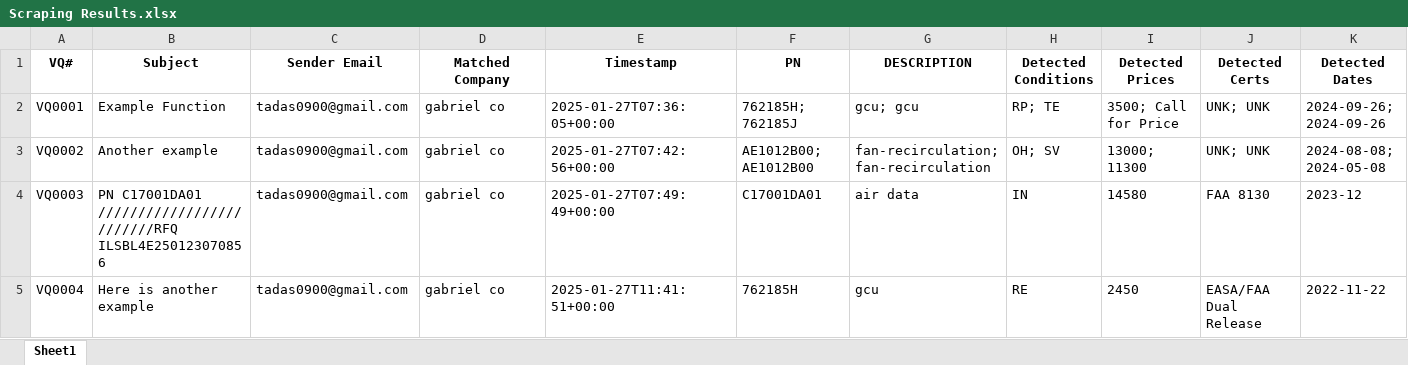
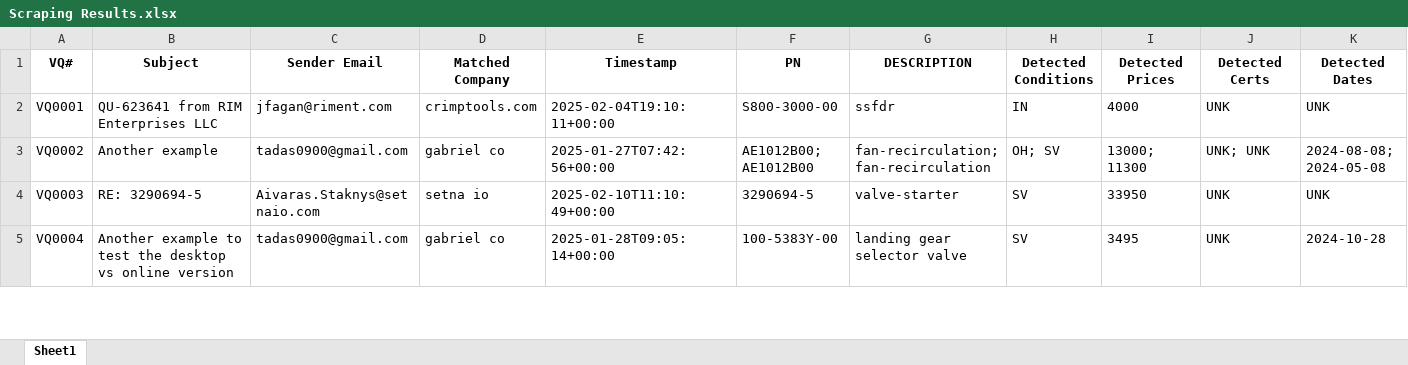
Before and after one commit to tadas-ajsupport/AJS-Tool, an Excel workbook: Scraping Results.xlsx, sheet Sheet1, drawn as a sheet; only a part is shown; values as stored, in another font and other column widths than the file's, no borders; the diff covers the shown part only; the diff names each change by its address in the sheet, - before the commit and + after, or states it on an @@ line.

Commit message:
Updated Excel file

```diff
--- a/Scraping Results.xlsx (sheet Sheet1)
+++ b/Scraping Results.xlsx (sheet Sheet1)
-B2 (Subject): Example Function
+B2 (Subject): QU-623641 from RIM Enterprises LLC
-C2 (Sender Email): tadas0900@gmail.com
+C2 (Sender Email): jfagan@riment.com
-D2 (Matched Company): gabriel co
+D2 (Matched Company): crimptools.com
-E2 (Timestamp): 2025-01-27T07:36:05+00:00
+E2 (Timestamp): 2025-02-04T19:10:11+00:00
-F2 (PN): 762185H; 762185J
+F2 (PN): S800-3000-00
-G2 (DESCRIPTION): gcu; gcu
+G2 (DESCRIPTION): ssfdr
-H2 (Detected Conditions): RP; TE
+H2 (Detected Conditions): IN
-I2 (Detected Prices): 3500; Call for Price
+I2 (Detected Prices): 4000
-J2 (Detected Certs): UNK; UNK
+J2 (Detected Certs): UNK
-K2 (Detected Dates): 2024-09-26; 2024-09-26
+K2 (Detected Dates): UNK
-B4 (Subject): PN C17001DA01 /////////////////////////RFQ ILSBL4E250123070856
+B4 (Subject): RE: 3290694-5
-C4 (Sender Email): tadas0900@gmail.com
+C4 (Sender Email): Aivaras.Staknys@setnaio.com
-D4 (Matched Company): gabriel co
+D4 (Matched Company): setna io
-E4 (Timestamp): 2025-01-27T07:49:49+00:00
+E4 (Timestamp): 2025-02-10T11:10:49+00:00
-F4 (PN): C17001DA01
+F4 (PN): 3290694-5
-G4 (DESCRIPTION): air data
+G4 (DESCRIPTION): valve-starter
-H4 (Detected Conditions): IN
+H4 (Detected Conditions): SV
-I4 (Detected Prices): 14580
+I4 (Detected Prices): 33950
-J4 (Detected Certs): FAA 8130
+J4 (Detected Certs): UNK
-K4 (Detected Dates): 2023-12
+K4 (Detected Dates): UNK
-B5 (Subject): Here is another example
+B5 (Subject): Another example to test the desktop vs online version
-E5 (Timestamp): 2025-01-27T11:41:51+00:00
+E5 (Timestamp): 2025-01-28T09:05:14+00:00
-F5 (PN): 762185H
+F5 (PN): 100-5383Y-00
-G5 (DESCRIPTION): gcu
+G5 (DESCRIPTION): landing gear selector valve
-H5 (Detected Conditions): RE
+H5 (Detected Conditions): SV
-I5 (Detected Prices): 2450
+I5 (Detected Prices): 3495
-J5 (Detected Certs): EASA/FAA Dual Release
+J5 (Detected Certs): UNK
-K5 (Detected Dates): 2022-11-22
+K5 (Detected Dates): 2024-10-28
```
Also changed, not shown: 1 added row and 479 edited cells elsewhere in this sheet.
